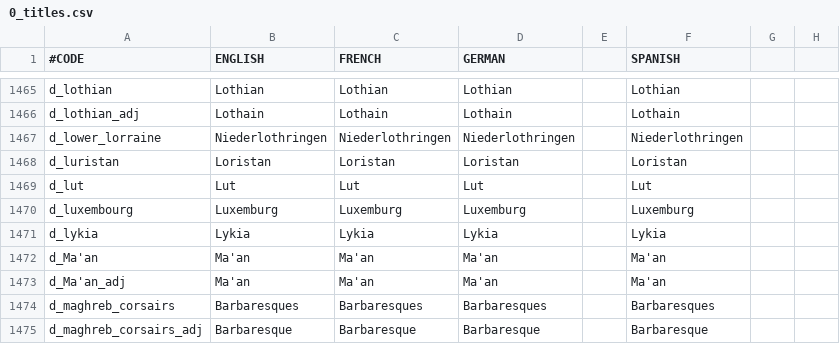
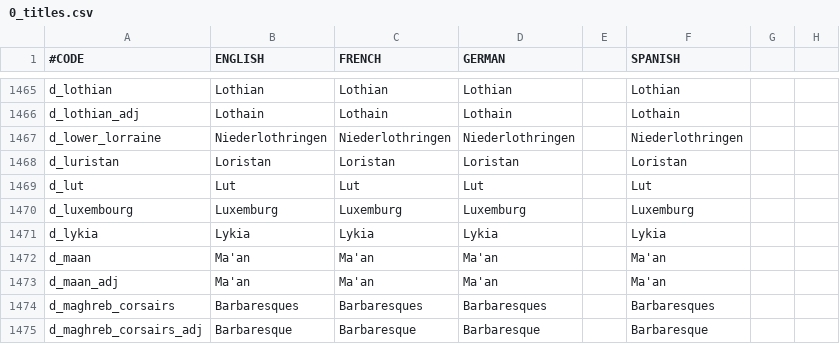
Before and after one commit to localiser/CK2Plus-Core, a CSV file: CK2Plus/localisation/0_titles.csv, drawn as a sheet; only a part is shown, gaps mark what is left out; the diff names each change by its address in the sheet, - before the commit and + after, or states it on an @@ line.

Commit message:
2.06.3:Miaow:1 minor localisation fixes

```diff
--- a/CK2Plus/localisation/0_titles.csv
+++ b/CK2Plus/localisation/0_titles.csv
-A1472 (#CODE): d_Ma'an
+A1472 (#CODE): d_maan
-A1473 (#CODE): d_Ma'an_adj
+A1473 (#CODE): d_maan_adj
```
